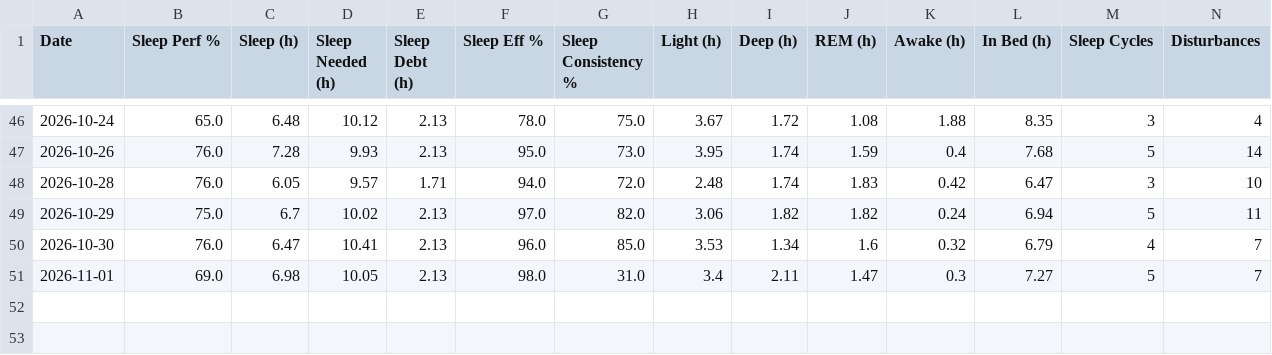
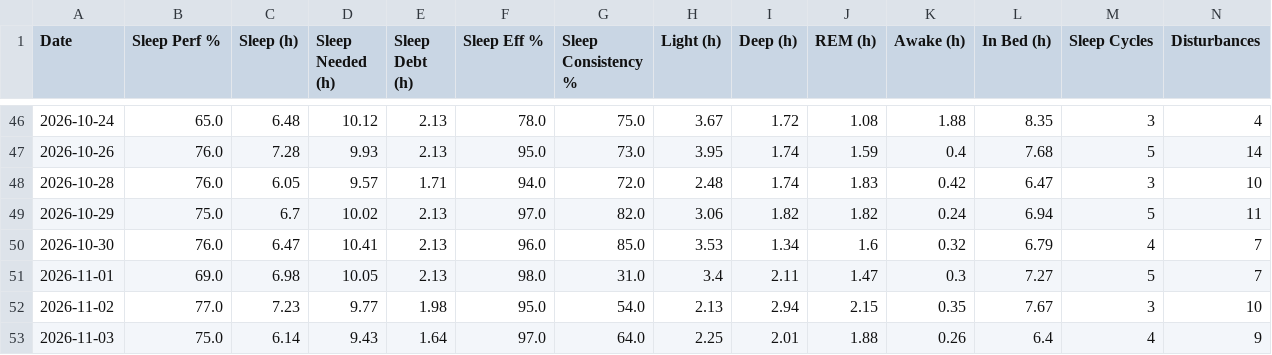
Before and after one commit to nithinn11/whoopstatus, a CSV file: data/whoop.csv, drawn as a sheet; only a part is shown, gaps mark what is left out; rows hold the shown columns only; the diff names each change by its address in the sheet, - before the commit and + after, or states it on an @@ line.

```diff
--- a/data/whoop.csv
+++ b/data/whoop.csv
+row 52: 2026-11-02 | 77.0 | 7.23 | 9.77 | 1.98 | 95.0 | 54.0 | 2.13 | 2.94 | 2.15 | 0.35 | 7.67 | 3 | 10
+row 53: 2026-11-03 | 75.0 | 6.14 | 9.43 | 1.64 | 97.0 | 64.0 | 2.25 | 2.01 | 1.88 | 0.26 | 6.4 | 4 | 9
```
Also changed, not shown: 1 other file.
